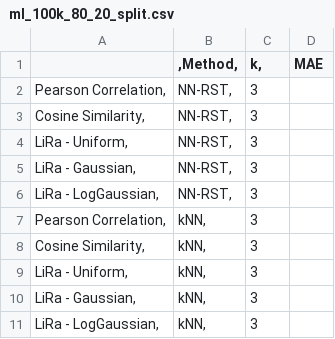
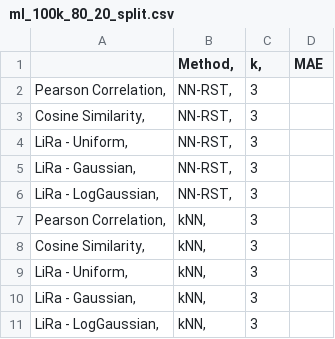
Before and after one commit to jacobmunson/RecommenderSystems, a CSV file: MovieLens Evaluation/ml_100k_80_20_split.csv, drawn as a sheet.

Commit message:
Update ml_100k_80_20_split.csv

```diff
--- a/MovieLens Evaluation/ml_100k_80_20_split.csv
+++ b/MovieLens Evaluation/ml_100k_80_20_split.csv
@@ -1,2 +1,2 @@
-	,Method,	k,	MAE
+	Method,	k,	MAE
 Pearson Correlation,	NN-RST,	3	
```
